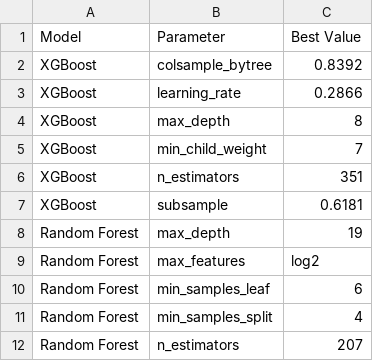
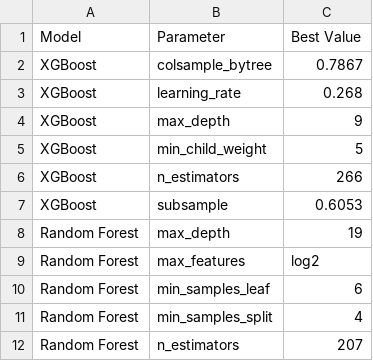
Before and after one commit to Nishi-013/toronto-collision-severity-prediction, a CSV file: Models/best_hyperparameters.csv, drawn as a sheet.

Commit message:
Solution for data Leakage issue

```diff
--- a/Models/best_hyperparameters.csv
+++ b/Models/best_hyperparameters.csv
@@ -1,8 +1,8 @@
 Model,Parameter,Best Value
-XGBoost,colsample_bytree,0.8392
-XGBoost,learning_rate,0.2866
-XGBoost,max_depth,8
-XGBoost,min_child_weight,7
-XGBoost,n_estimators,351
-XGBoost,subsample,0.6181
+XGBoost,colsample_bytree,0.7867
+XGBoost,learning_rate,0.268
+XGBoost,max_depth,9
+XGBoost,min_child_weight,5
+XGBoost,n_estimators,266
+XGBoost,subsample,0.6053
 Random Forest,max_depth,19
```
Also changed, not shown: 39 other files.
